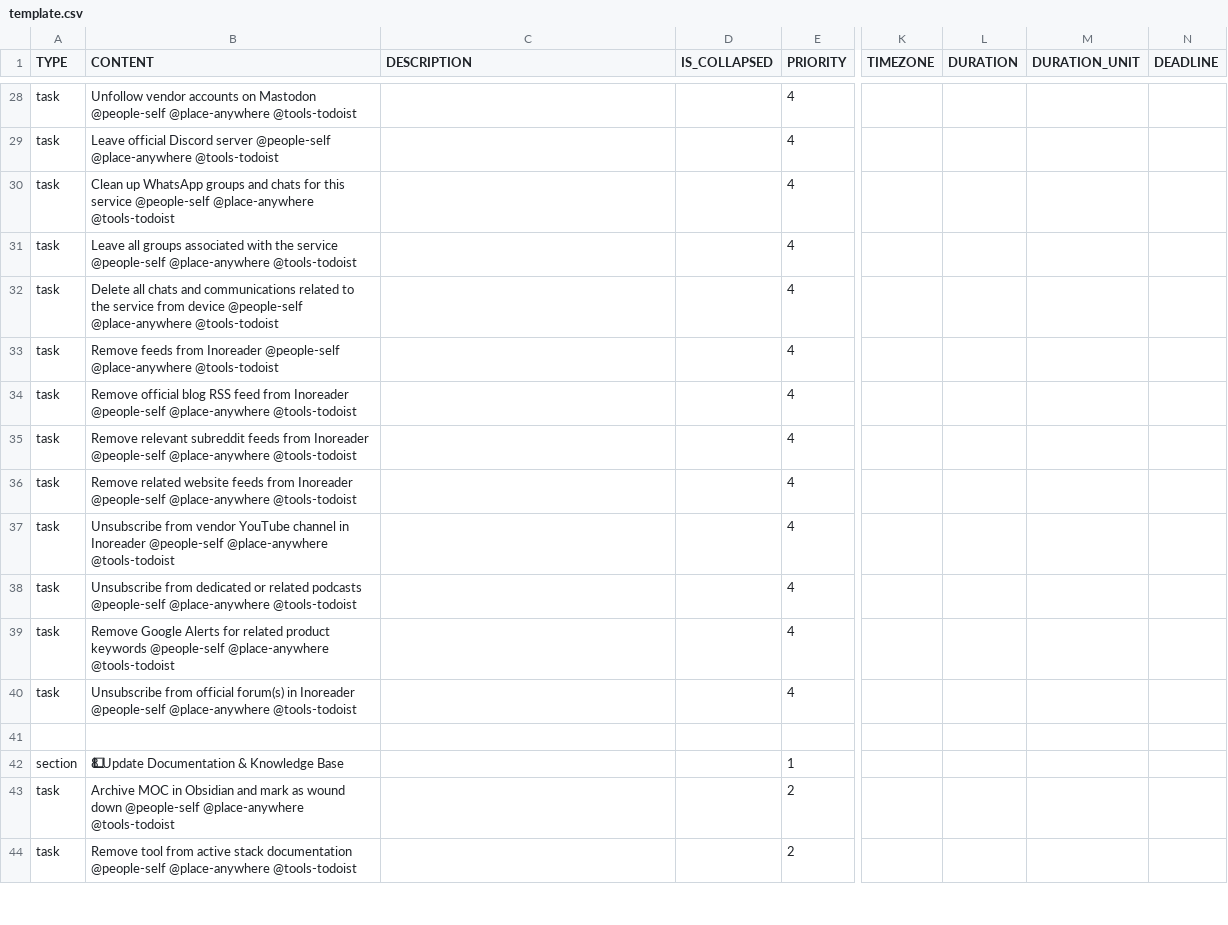
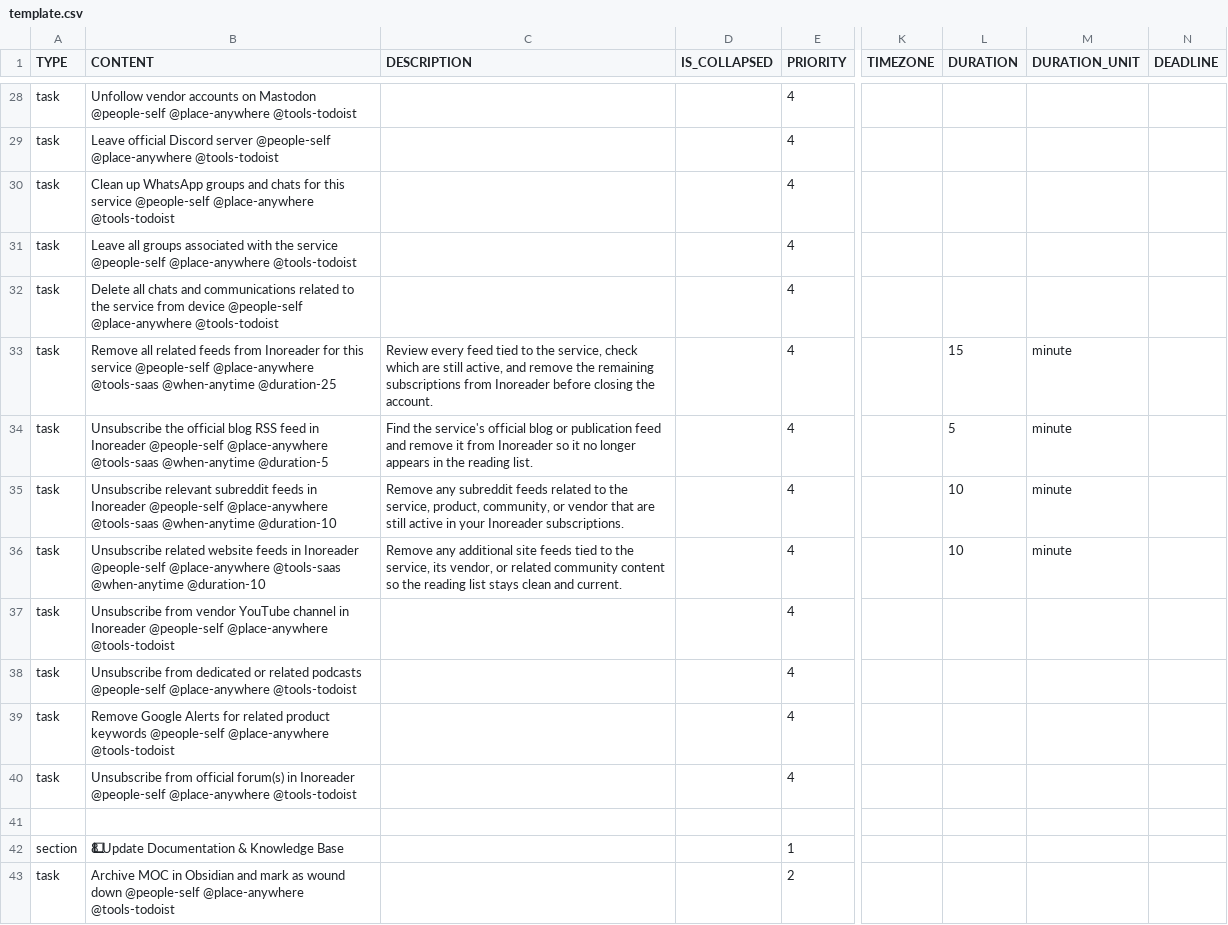
Before and after one commit to colin-gourlay/todoist-playbook, a CSV file: csv-templates/saas-wind-down/template.csv, drawn as a sheet; only a part is shown, gaps mark what is left out; the shorter side is filled out with more unchanged rows; the diff names each change by its address in the sheet, - before the commit and + after, or states it on an @@ line.

Commit message:
fix: tighten saas wind-down cleanup tasks (#801)
Co-authored-by: colin-gourlay <you@example.com>

```diff
--- a/csv-templates/saas-wind-down/template.csv
+++ b/csv-templates/saas-wind-down/template.csv
-B33 (CONTENT): Remove feeds from Inoreader @people-self @place-anywhere @tools-todoist
+B33 (CONTENT): Remove all related feeds from Inoreader for this service @people-self @place-anywhere @tools-saas @when-anytime @duration-25
-C33 (DESCRIPTION): (empty)
+C33 (DESCRIPTION): Review every feed tied to the service, check which are still active, and remove the remaining subscriptions from Inoreader before closing the account.
-L33 (DURATION): (empty)
+L33 (DURATION): 15
-M33:M36 (DURATION_UNIT): (empty)
+M33:M36 (DURATION_UNIT): minute
-B34 (CONTENT): Remove official blog RSS feed from Inoreader @people-self @place-anywhere @tools-todoist
+B34 (CONTENT): Unsubscribe the official blog RSS feed in Inoreader @people-self @place-anywhere @tools-saas @when-anytime @duration-5
-C34 (DESCRIPTION): (empty)
+C34 (DESCRIPTION): Find the service's official blog or publication feed and remove it from Inoreader so it no longer appears in the reading list.
-L34 (DURATION): (empty)
+L34 (DURATION): 5
-B35 (CONTENT): Remove relevant subreddit feeds from Inoreader @people-self @place-anywhere @tools-todoist
+B35 (CONTENT): Unsubscribe relevant subreddit feeds in Inoreader @people-self @place-anywhere @tools-saas @when-anytime @duration-10
-C35 (DESCRIPTION): (empty)
+C35 (DESCRIPTION): Remove any subreddit feeds related to the service, product, community, or vendor that are still active in your Inoreader subscriptions.
-L35:L36 (DURATION): (empty)
+L35:L36 (DURATION): 10
-B36 (CONTENT): Remove related website feeds from Inoreader @people-self @place-anywhere @tools-todoist
+B36 (CONTENT): Unsubscribe related website feeds in Inoreader @people-self @place-anywhere @tools-saas @when-anytime @duration-10
-C36 (DESCRIPTION): (empty)
+C36 (DESCRIPTION): Remove any additional site feeds tied to the service, its vendor, or related community content so the reading list stays clean and current.
```
Also changed, not shown: 1 other file.
